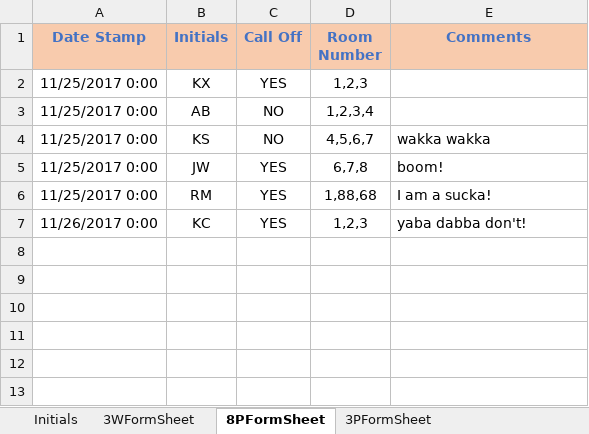
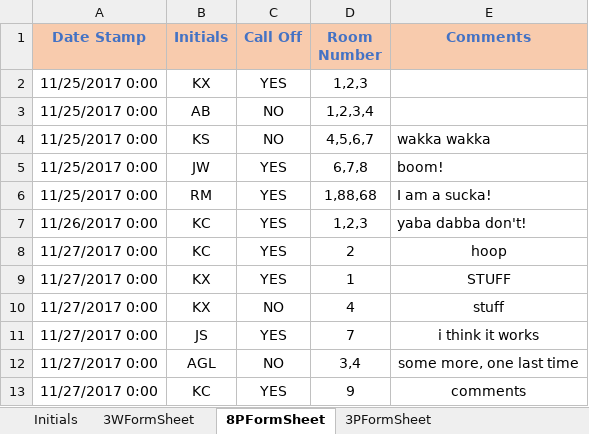
Before and after one commit to andersonjackson-ttc/Roper, an Excel workbook: spreadsheets/Communicator.xlsx, sheet 8PFormSheet, drawn as a sheet; values as stored, in another font and other column widths than the file's, no borders; charts and pictures not drawn; the diff names each change by its address in the sheet, - before the commit and + after, or states it on an @@ line.

```diff
--- a/spreadsheets/Communicator.xlsx (sheet 8PFormSheet)
+++ b/spreadsheets/Communicator.xlsx (sheet 8PFormSheet)
+row 8: 11/27/2017 0:00 | KC | YES | 2 | hoop
+row 9: 11/27/2017 0:00 | KX | YES | 1 | STUFF
+row 10: 11/27/2017 0:00 | KX | NO | 4 | stuff
+row 11: 11/27/2017 0:00 | JS | YES | 7 | i think it works
+row 12: 11/27/2017 0:00 | AGL | NO | 3,4 | some more, one last time
+row 13: 11/27/2017 0:00 | KC | YES | 9 | comments
```
Also changed, not shown: sheet 3WFormSheet, sheet 3PFormSheet, sheet Initials.
